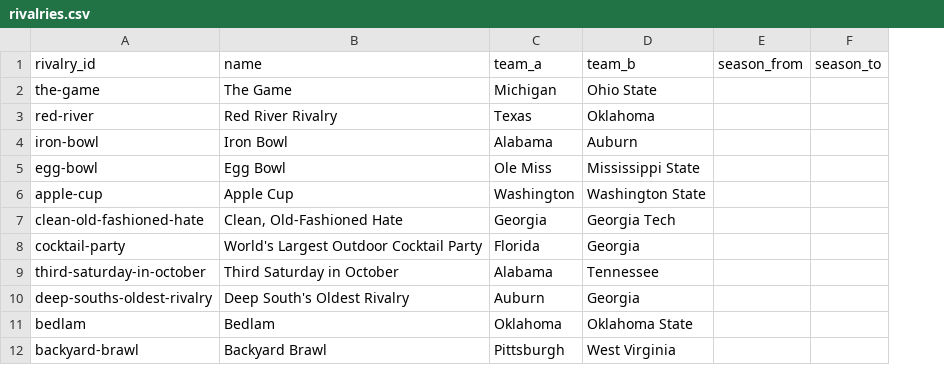
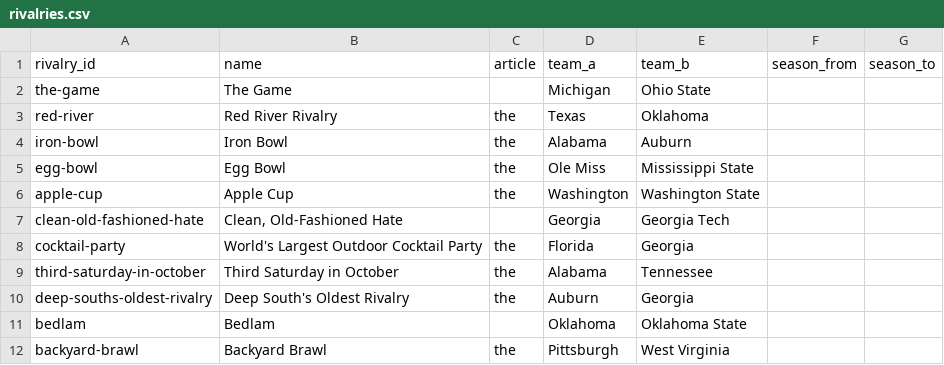
Before and after one commit to benboro/booth-review, a CSV file: data/reference/rivalries.csv, drawn as a sheet; only a part is shown; the diff names each change by its address in the sheet, - before the commit and + after, or states it on an @@ line.

Commit message:
fix(04.9): WR-02 curated per-rivalry title article so titles read 'of Bedlam' and 'of the Iron Bowl'

```diff
--- a/data/reference/rivalries.csv
+++ b/data/reference/rivalries.csv
+column C (article), rows 3-12: the | the | the | the |  | the | the | the |  | the
```
Also changed, not shown: 16 other files.
